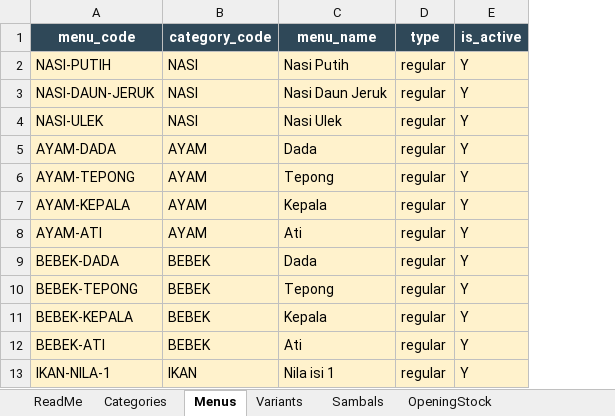
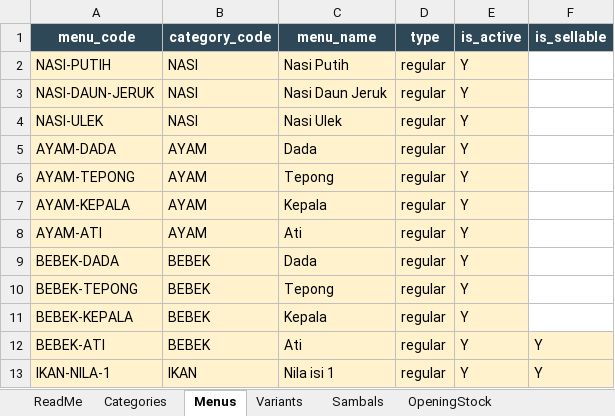
Before and after one commit to AnantaR101/pos-cak-kino, an Excel workbook: data/master_menu.xlsx, sheet Menus, drawn as a sheet; only a part is shown; values as stored, in another font and other column widths than the file's, no borders; the diff names each change by its address in the sheet, - before the commit and + after, or states it on an @@ line.

Commit message:
docs: update DEVLOG and README with Phase 16-20 (order history, void, stock UI, is_sellable migration)

```diff
--- a/data/master_menu.xlsx (sheet Menus)
+++ b/data/master_menu.xlsx (sheet Menus)
+column F (is_sellable), rows 12-13: Y | Y
```
Also changed, not shown: sheet OpeningStock, 19 other files.
